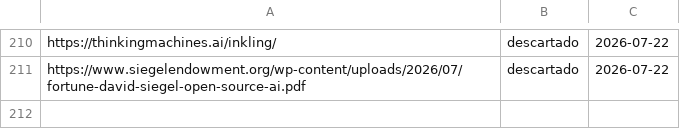
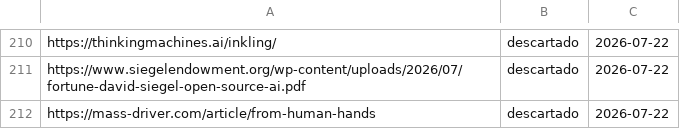
Before and after one commit to proyectotestbuk/radar-ia, a TSV file: docs/estado.tsv, drawn as a sheet; only a part is shown, gaps mark what is left out; the diff names each change by its address in the sheet, - before the commit and + after, or states it on an @@ line.

Commit message:
estado: 2026-07-22 07:06

```diff
--- a/docs/estado.tsv
+++ b/docs/estado.tsv
+row 212: https://mass-driver.com/article/from-human-hands | descartado | 2026-07-22
```
